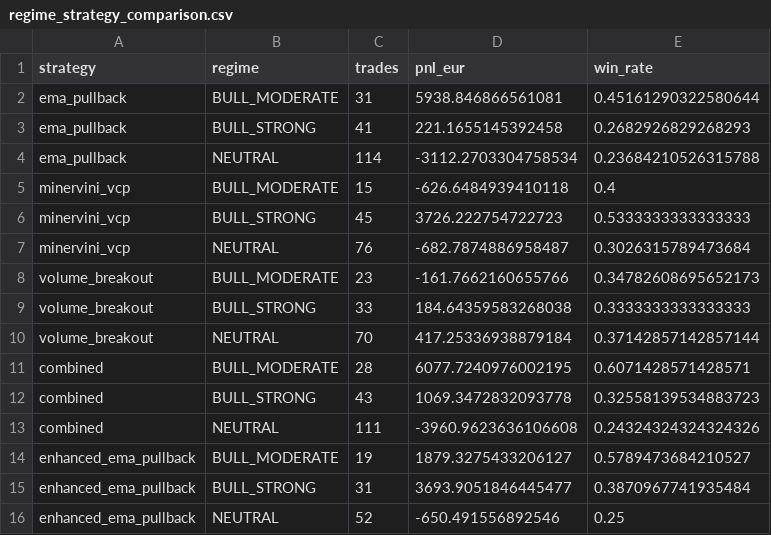
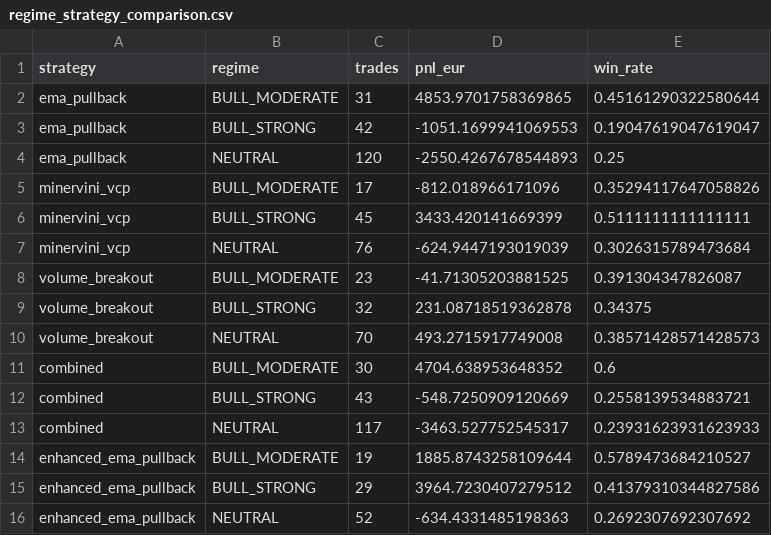
Before and after one commit to anantrajsingh7/Trading, a CSV file: quant-platform/reports/regime_strategy_comparison.csv, drawn as a sheet.

```diff
--- a/quant-platform/reports/regime_strategy_comparison.csv
+++ b/quant-platform/reports/regime_strategy_comparison.csv
@@ -1,16 +1,16 @@
 strategy,regime,trades,pnl_eur,win_rate
-ema_pullback,BULL_MODERATE,31,5938.846866561081,0.45161290322580644
-ema_pullback,BULL_STRONG,41,221.1655145392458,0.2682926829268293
-ema_pullback,NEUTRAL,114,-3112.2703304758534,0.23684210526315788
-minervini_vcp,BULL_MODERATE,15,-626.6484939410118,0.4
-minervini_vcp,BULL_STRONG,45,3726.222754722723,0.5333333333333333
-minervini_vcp,NEUTRAL,76,-682.7874886958487,0.3026315789473684
-volume_breakout,BULL_MODERATE,23,-161.7662160655766,0.34782608695652173
-volume_breakout,BULL_STRONG,33,184.64359583268038,0.3333333333333333
-volume_breakout,NEUTRAL,70,417.25336938879184,0.37142857142857144
-combined,BULL_MODERATE,28,6077.7240976002195,0.6071428571428571
-combined,BULL_STRONG,43,1069.3472832093778,0.32558139534883723
-combined,NEUTRAL,111,-3960.9623636106608,0.24324324324324326
-enhanced_ema_pullback,BULL_MODERATE,19,1879.3275433206127,0.5789473684210527
-enhanced_ema_pullback,BULL_STRONG,31,3693.9051846445477,0.3870967741935484
-enhanced_ema_pullback,NEUTRAL,52,-650.491556892546,0.25
+ema_pullback,BULL_MODERATE,31,4853.9701758369865,0.45161290322580644
+ema_pullback,BULL_STRONG,42,-1051.1699941069553,0.19047619047619047
+ema_pullback,NEUTRAL,120,-2550.4267678544893,0.25
+minervini_vcp,BULL_MODERATE,17,-812.018966171096,0.35294117647058826
+minervini_vcp,BULL_STRONG,45,3433.420141669399,0.5111111111111111
+minervini_vcp,NEUTRAL,76,-624.9447193019039,0.3026315789473684
+volume_breakout,BULL_MODERATE,23,-41.71305203881525,0.391304347826087
+volume_breakout,BULL_STRONG,32,231.08718519362878,0.34375
+volume_breakout,NEUTRAL,70,493.2715917749008,0.38571428571428573
+combined,BULL_MODERATE,30,4704.638953648352,0.6
+combined,BULL_STRONG,43,-548.7250909120669,0.2558139534883721
+combined,NEUTRAL,117,-3463.527752545317,0.23931623931623933
+enhanced_ema_pullback,BULL_MODERATE,19,1885.8743258109644,0.5789473684210527
+enhanced_ema_pullback,BULL_STRONG,29,3964.7230407279512,0.41379310344827586
+enhanced_ema_pullback,NEUTRAL,52,-634.4331485198363,0.2692307692307692
```
Also changed, not shown: quant-platform/reports/enhanced_ema_trade_log.csv, quant-platform/reports/execution_cost_comparison.csv, 14 other files.
